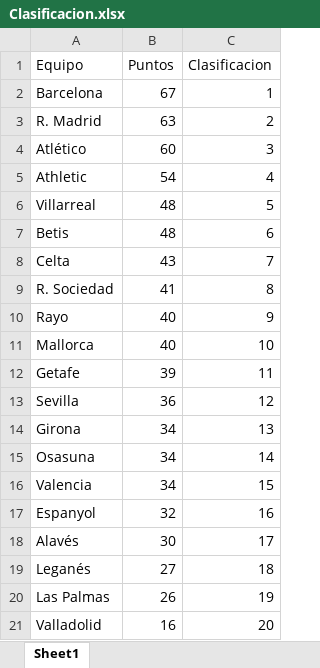
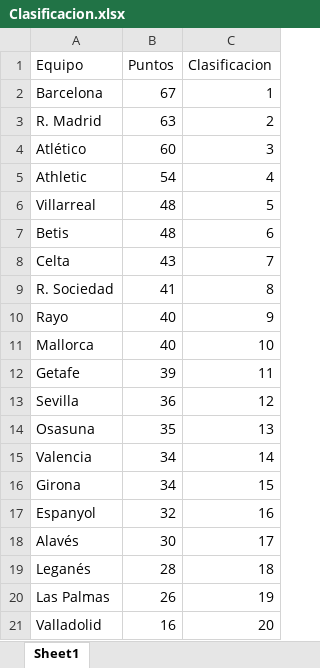
Before and after one commit to Flumperio/Curso_uiPAth_Selectores_Interaccion, an Excel workbook: Ejercicio_Marca/Clasificacion.xlsx, sheet Sheet1, drawn as a sheet; values as stored, in another font and other column widths than the file's, no borders; removed rows and columns are numbered as before the commit, all else as after; the diff names each change by its address in the sheet, - before the commit and + after, or states it on an @@ line.

```diff
--- a/Ejercicio_Marca/Clasificacion.xlsx (sheet Sheet1)
+++ b/Ejercicio_Marca/Clasificacion.xlsx (sheet Sheet1)
-row 14: Girona | 34 | 13
-B14 (Puntos): 34
+B14 (Puntos): 35
-C14 (Clasificacion): 14
+C14 (Clasificacion): 13
-C15 (Clasificacion): 15
+C15 (Clasificacion): 14
+row 16: Girona | 34 | 15
-B19 (Puntos): 27
+B19 (Puntos): 28
```
Also changed, not shown: 1 other file.
